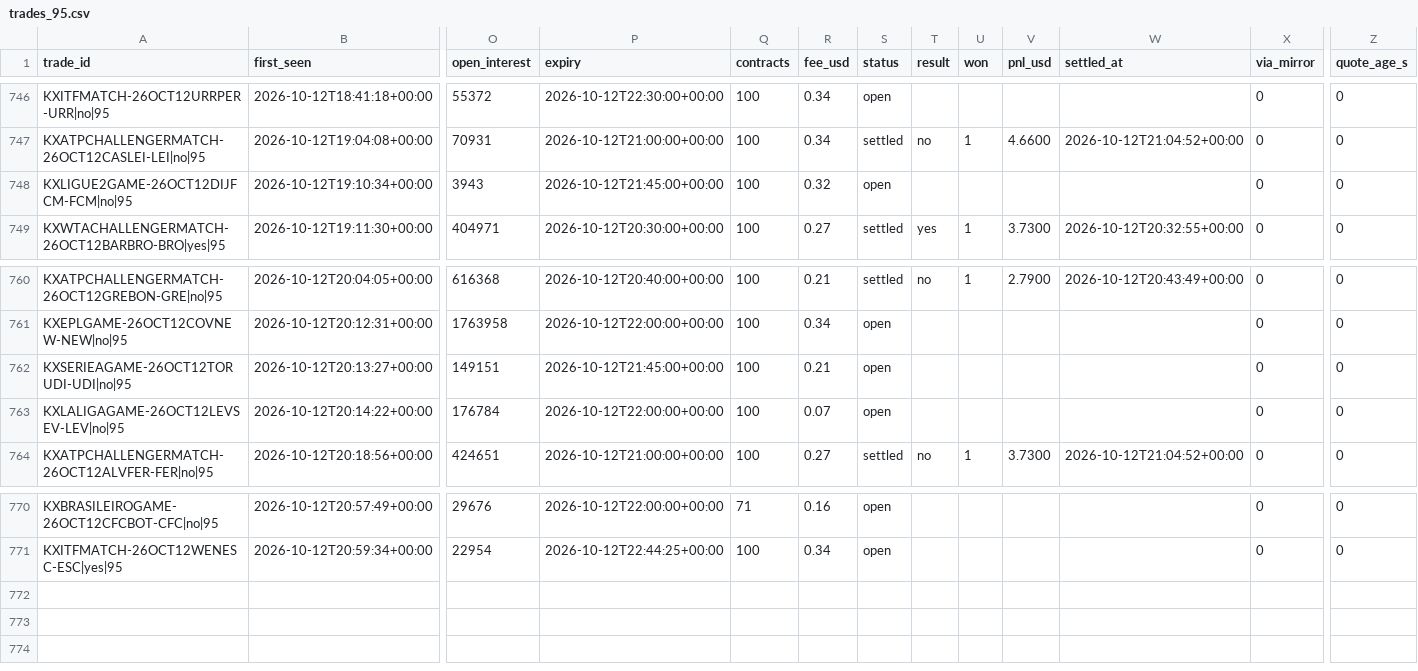
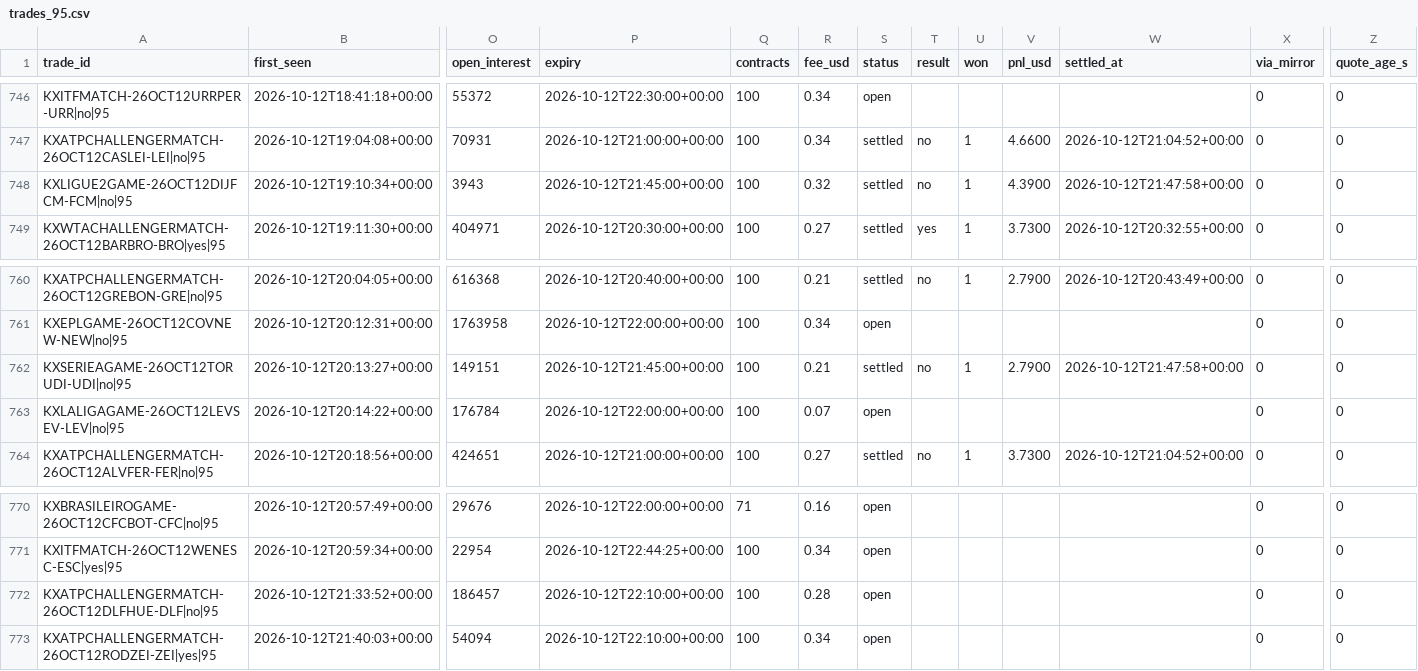
Before and after one commit to UseSoap/Kalshi-Scanner, a CSV file: data/trades_95.csv, drawn as a sheet; only a part is shown, gaps mark what is left out; rows hold the shown columns only; the diff names each change by its address in the sheet, - before the commit and + after, or states it on an @@ line.

Commit message:
data: scan 2026-10-12T21:48Z

```diff
--- a/data/trades_95.csv
+++ b/data/trades_95.csv
-S748 (status): open
+S748 (status): settled
-T748 (result): (empty)
+T748 (result): no
-U748 (won): (empty)
+U748 (won): 1
-V748 (pnl_usd): (empty)
+V748 (pnl_usd): 4.3900
-W748 (settled_at): (empty)
+W748 (settled_at): 2026-10-12T21:47:58+00:00
-S762 (status): open
+S762 (status): settled
-T762 (result): (empty)
+T762 (result): no
-U762 (won): (empty)
+U762 (won): 1
-V762 (pnl_usd): (empty)
+V762 (pnl_usd): 2.7900
-W762 (settled_at): (empty)
+W762 (settled_at): 2026-10-12T21:47:58+00:00
+row 772: KXATPCHALLENGERMATCH-26OCT12DLFHUE-DLF|no|95 | 2026-10-12T21:33:52+00:00 | 186457 | 2026-10-12T22:10:00+00:00 | 100 | 0.28 | open |  |  |  |  | 0 | 0
+row 773: KXATPCHALLENGERMATCH-26OCT12RODZEI-ZEI|yes|95 | 2026-10-12T21:40:03+00:00 | 54094 | 2026-10-12T22:10:00+00:00 | 100 | 0.34 | open |  |  |  |  | 0 | 0
```
Also changed, not shown: data/games.csv, data/trades.csv, 1 other file.
